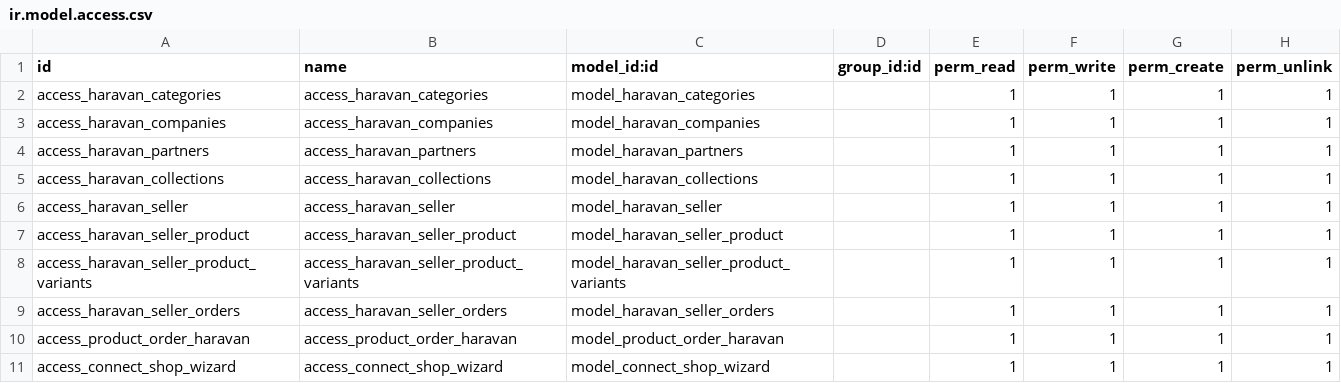
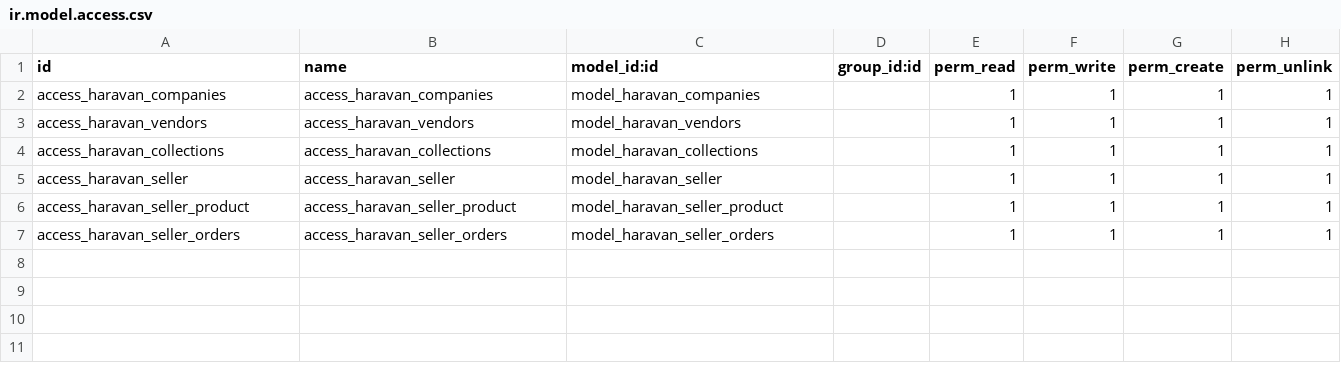
Before and after one commit to kiensamson0000/odoo14_customaddons, a CSV file: customaddons/haravan_integration/security/ir.model.access.csv, drawn as a sheet.

Commit message:
API Haravan WIP

```diff
--- a/customaddons/haravan_integration/security/ir.model.access.csv
+++ b/customaddons/haravan_integration/security/ir.model.access.csv
@@ -1,5 +1,4 @@
 id,name,model_id:id,group_id:id,perm_read,perm_write,perm_create,perm_unlink
-access_haravan_categories,access_haravan_categories,model_haravan_categories,,1,1,1,1
 access_haravan_companies,access_haravan_companies,model_haravan_companies,,1,1,1,1
-access_haravan_partners,access_haravan_partners,model_haravan_partners,,1,1,1,1
+access_haravan_vendors,access_haravan_vendors,model_haravan_vendors,,1,1,1,1
 access_haravan_collections,access_haravan_collections,model_haravan_collections,,1,1,1,1
@@ -7,5 +6,2 @@ access_haravan_seller,access_haravan_seller,model_haravan_seller,,1,1,1,1
 access_haravan_seller_product,access_haravan_seller_product,model_haravan_seller_product,,1,1,1,1
-access_haravan_seller_product_variants,access_haravan_seller_product_variants,model_haravan_seller_product_variants,,1,1,1,1
 access_haravan_seller_orders,access_haravan_seller_orders,model_haravan_seller_orders,,1,1,1,1
-access_product_order_haravan,access_product_order_haravan,model_product_order_haravan,,1,1,1,1
-access_connect_shop_wizard,access_connect_shop_wizard,model_connect_shop_wizard,,1,1,1,1
```
Also changed, not shown: 53 other files.
